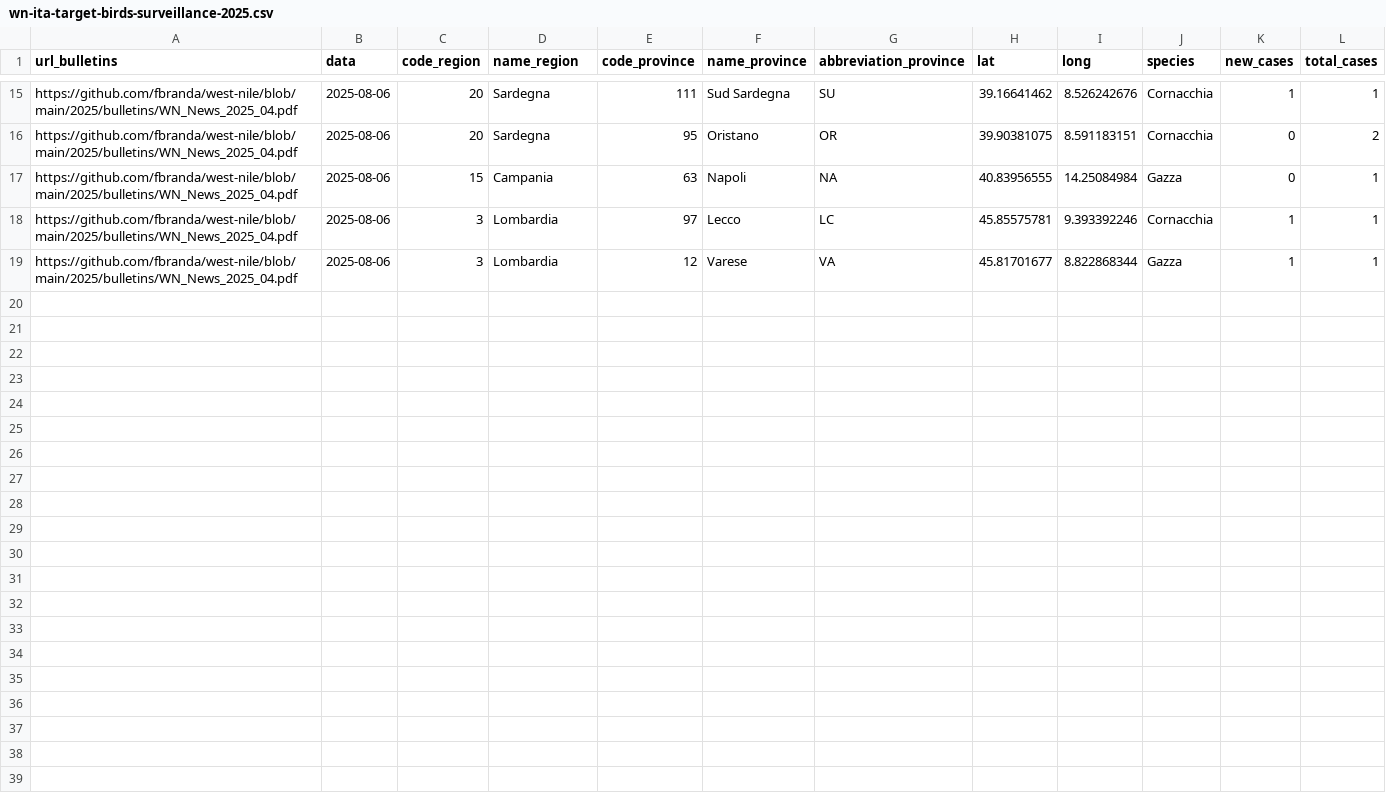
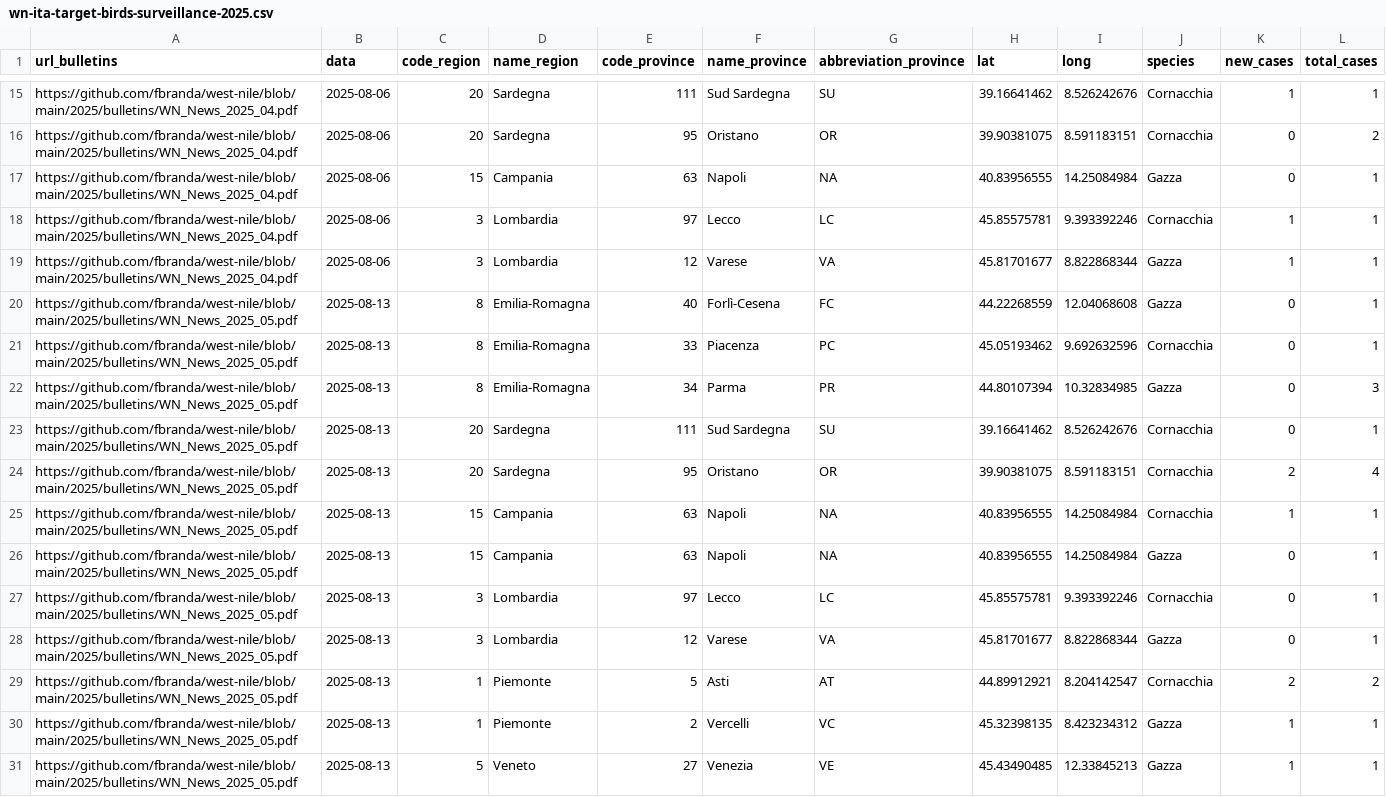
Before and after one commit to fbranda/west-nile, a CSV file: 2025/birds-surveillance/wn-ita-target-birds-surveillance-2025.csv, drawn as a sheet; only a part is shown, gaps mark what is left out.

```diff
--- a/2025/birds-surveillance/wn-ita-target-birds-surveillance-2025.csv
+++ b/2025/birds-surveillance/wn-ita-target-birds-surveillance-2025.csv
@@ -19 +19,13 @@
 "https://github.com/fbranda/west-nile/blob/main/2025/bulletins/WN_News_2025_04.pdf",2025-08-06,3,"Lombardia",12,"Varese","VA",45.81701677,8.822868344,"Gazza",1,1
+"https://github.com/fbranda/west-nile/blob/main/2025/bulletins/WN_News_2025_05.pdf",2025-08-13,8,"Emilia-Romagna",40,"Forlì-Cesena","FC",44.22268559,12.04068608,"Gazza",0,1
+"https://github.com/fbranda/west-nile/blob/main/2025/bulletins/WN_News_2025_05.pdf",2025-08-13,8,"Emilia-Romagna",33,"Piacenza","PC",45.05193462,9.692632596,"Cornacchia",0,1
+"https://github.com/fbranda/west-nile/blob/main/2025/bulletins/WN_News_2025_05.pdf",2025-08-13,8,"Emilia-Romagna",34,"Parma","PR",44.80107394,10.32834985,"Gazza",0,3
+"https://github.com/fbranda/west-nile/blob/main/2025/bulletins/WN_News_2025_05.pdf",2025-08-13,20,"Sardegna",111,"Sud Sardegna","SU",39.16641462,8.526242676,"Cornacchia",0,1
+"https://github.com/fbranda/west-nile/blob/main/2025/bulletins/WN_News_2025_05.pdf",2025-08-13,20,"Sardegna",95,"Oristano","OR",39.90381075,8.591183151,"Cornacchia",2,4
+"https://github.com/fbranda/west-nile/blob/main/2025/bulletins/WN_News_2025_05.pdf",2025-08-13,15,"Campania",63,"Napoli","NA",40.83956555,14.25084984,"Cornacchia",1,1
+"https://github.com/fbranda/west-nile/blob/main/2025/bulletins/WN_News_2025_05.pdf",2025-08-13,15,"Campania",63,"Napoli","NA",40.83956555,14.25084984,"Gazza",0,1
+"https://github.com/fbranda/west-nile/blob/main/2025/bulletins/WN_News_2025_05.pdf",2025-08-13,3,"Lombardia",97,"Lecco","LC",45.85575781,9.393392246,"Cornacchia",0,1
+"https://github.com/fbranda/west-nile/blob/main/2025/bulletins/WN_News_2025_05.pdf",2025-08-13,3,"Lombardia",12,"Varese","VA",45.81701677,8.822868344,"Gazza",0,1
+"https://github.com/fbranda/west-nile/blob/main/2025/bulletins/WN_News_2025_05.pdf",2025-08-13,1,"Piemonte",5,"Asti","AT",44.89912921,8.204142547,"Cornacchia",2,2
+"https://github.com/fbranda/west-nile/blob/main/2025/bulletins/WN_News_2025_05.pdf",2025-08-13,1,"Piemonte",2,"Vercelli","VC",45.32398135,8.423234312,"Gazza",1,1
+"https://github.com/fbranda/west-nile/blob/main/2025/bulletins/WN_News_2025_05.pdf",2025-08-13,5,"Veneto",27,"Venezia","VE",45.43490485,12.33845213,"Gazza",1,1
```
Also changed, not shown: 2025/birds-surveillance/wn-ita-wild-birds-surveillance-2025.csv.
